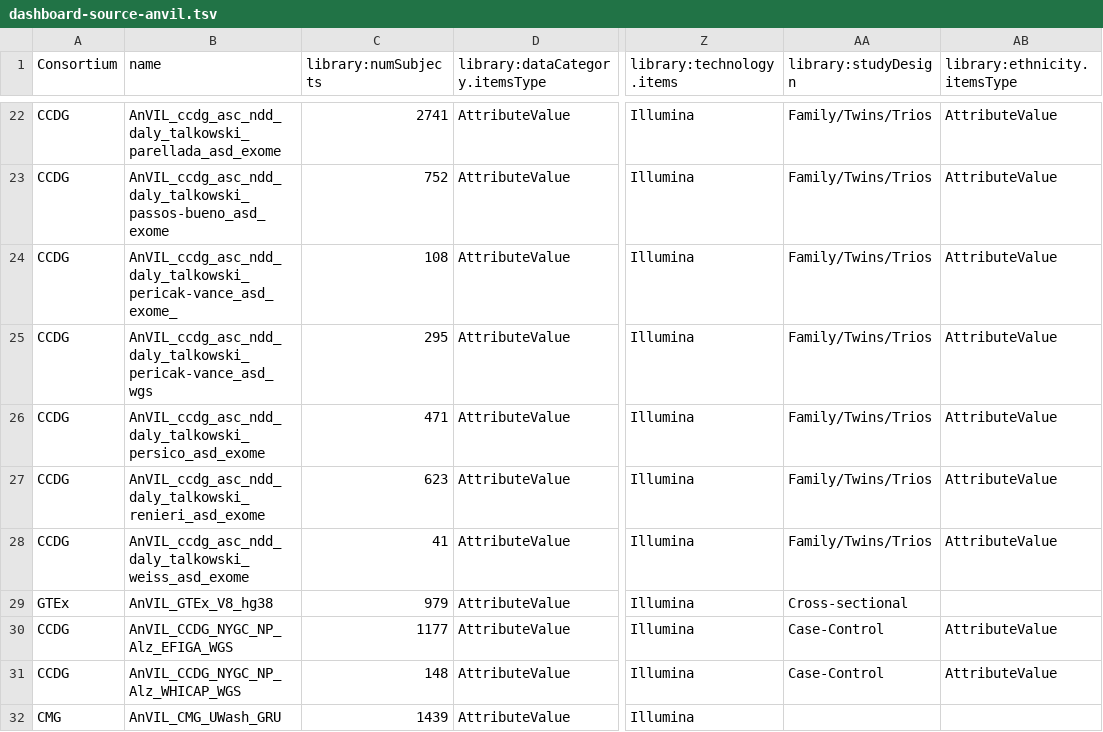
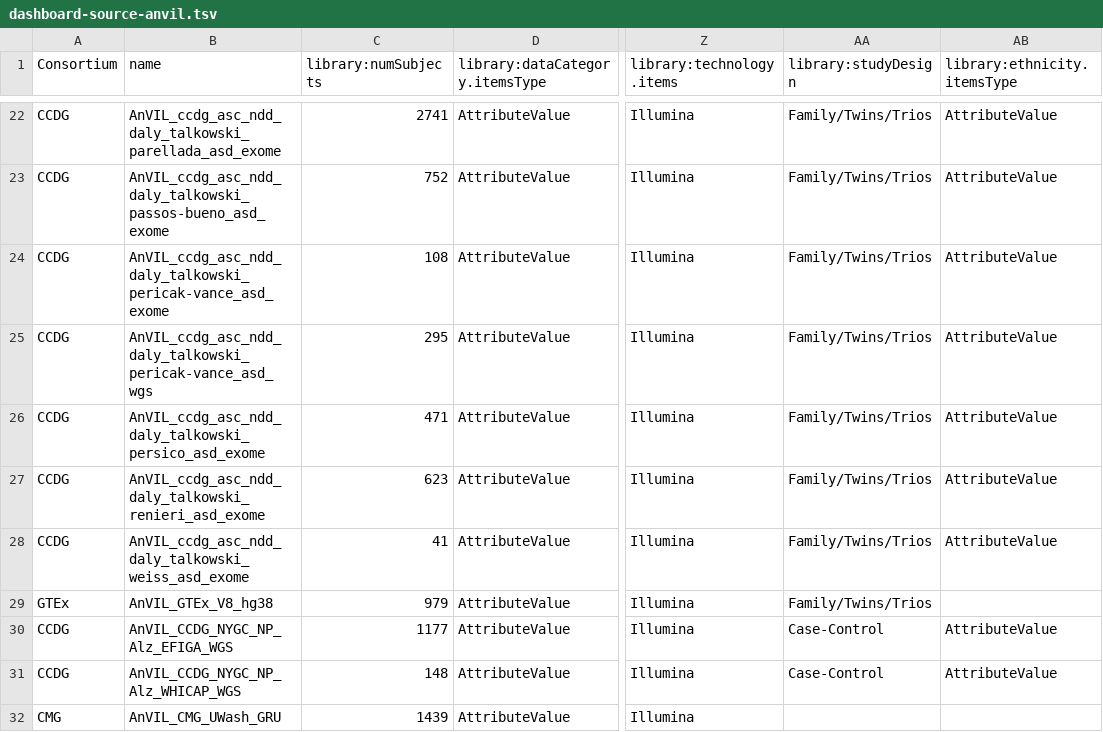
Before and after one commit to anvilproject/anvil-portal, a TSV file: plugins/utils/dashboard-source-anvil.tsv, drawn as a sheet; only a part is shown, gaps mark what is left out; the diff covers the shown part only; the diff names each change by its address in the sheet, - before the commit and + after, or states it on an @@ line.

```diff
--- a/plugins/utils/dashboard-source-anvil.tsv
+++ b/plugins/utils/dashboard-source-anvil.tsv
-B24 (name): AnVIL_ccdg_asc_ndd_daly_talkowski_pericak-vance_asd_exome_
+B24 (name): AnVIL_ccdg_asc_ndd_daly_talkowski_pericak-vance_asd_exome
-AA29 (library:studyDesign): Cross-sectional
+AA29 (library:studyDesign): Family/Twins/Trios
```
Also changed, not shown: 55 edited cells elsewhere in this file.
